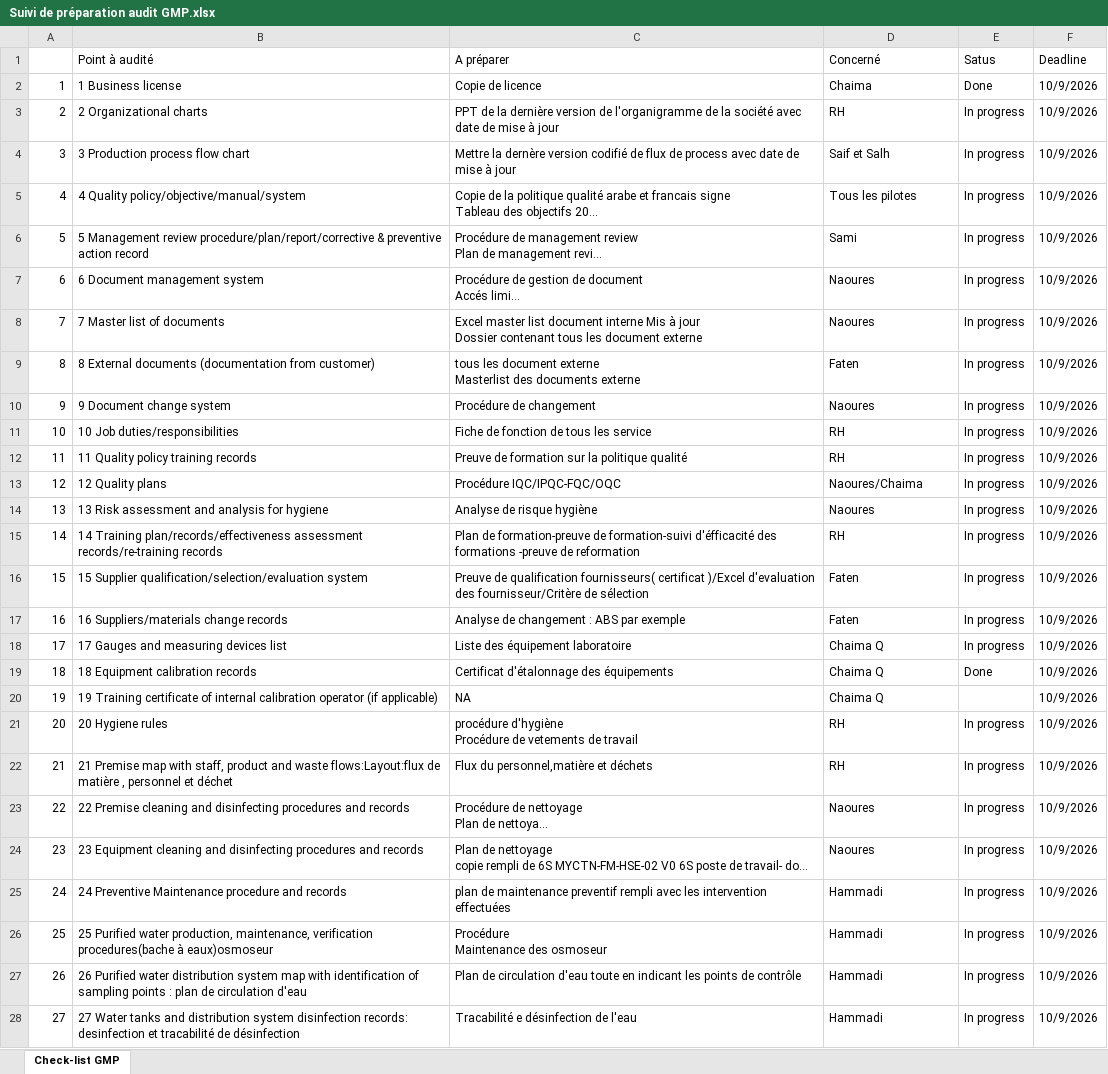
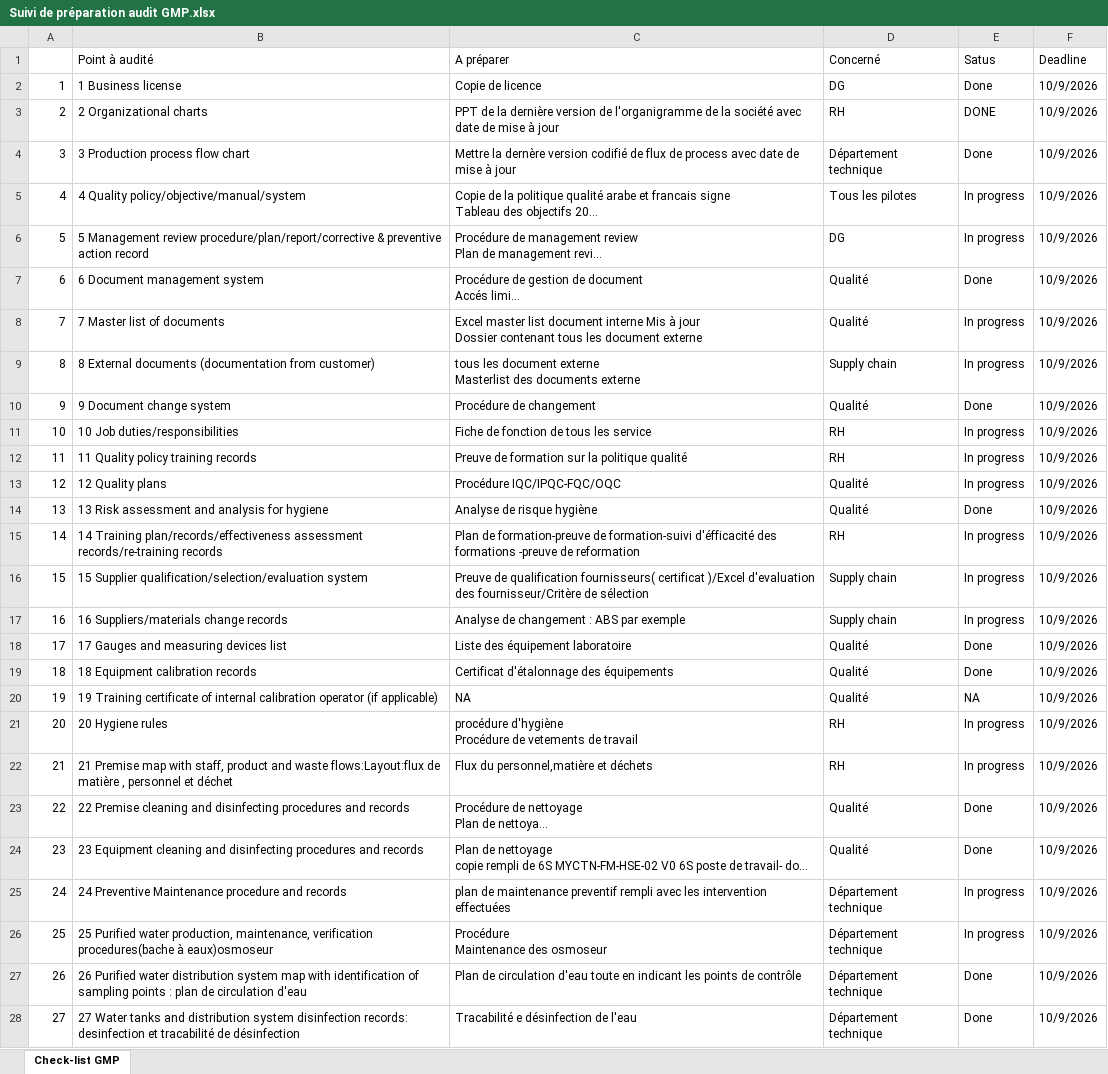
Before and after one commit to Hmoham404/Audit-Readiness-Dashboard, an Excel workbook: Suivi de préparation audit GMP.xlsx, sheet Check-list GMP, drawn as a sheet; only a part is shown; long unchanged cells end in …; values as stored, in another font and other column widths than the file's, no cell formats; the diff covers the shown part only; the diff names each change by its address in the sheet, - before the commit and + after, or states it on an @@ line.

```diff
--- a/Suivi de préparation audit GMP.xlsx (sheet Check-list GMP)
+++ b/Suivi de préparation audit GMP.xlsx (sheet Check-list GMP)
-D2 (Concerné): Chaima
+D2 (Concerné): DG
-E3 (Satus): In progress
+E3 (Satus): DONE
-D4 (Concerné): Saif et Salh
+D4 (Concerné): Département technique
-E4 (Satus): In progress
+E4 (Satus): Done
-D6 (Concerné): Sami
+D6 (Concerné): DG
-D7:D8 (Concerné): Naoures
+D7:D8 (Concerné): Qualité
-E7 (Satus): In progress
+E7 (Satus): Done
-D9 (Concerné): Faten
+D9 (Concerné): Supply chain
-D10 (Concerné): Naoures
+D10 (Concerné): Qualité
-E10 (Satus): In progress
+E10 (Satus): Done
-D13 (Concerné): Naoures/Chaima
+D13 (Concerné): Qualité
-D14 (Concerné): Naoures
+D14 (Concerné): Qualité
-E14 (Satus): In progress
+E14 (Satus): Done
-D16:D17 (Concerné): Faten
+D16:D17 (Concerné): Supply chain
-D18:D20 (Concerné): Chaima Q
+D18:D20 (Concerné): Qualité
-E18 (Satus): In progress
+E18 (Satus): Done
-E20 (Satus): (empty)
+E20 (Satus): NA
-D23:D24 (Concerné): Naoures
+D23:D24 (Concerné): Qualité
-E23:E24 (Satus): In progress
+E23:E24 (Satus): Done
-D25:D28 (Concerné): Hammadi
+D25:D28 (Concerné): Département technique
-E27:E28 (Satus): In progress
+E27:E28 (Satus): Done
```
Also changed, not shown: 40 edited cells elsewhere in this sheet, cell formats, Checklist de suivi d'audit SMETA.xlsx, 2 other files.
